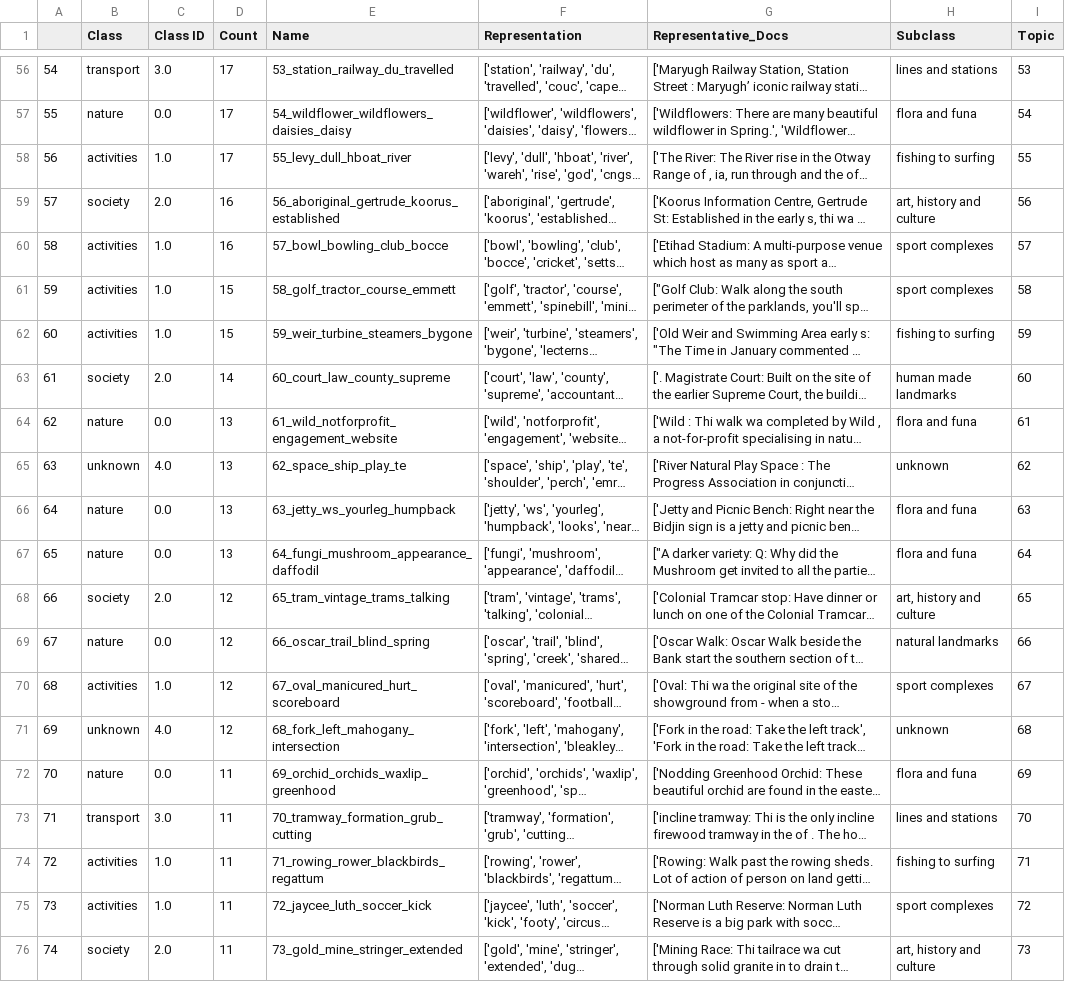
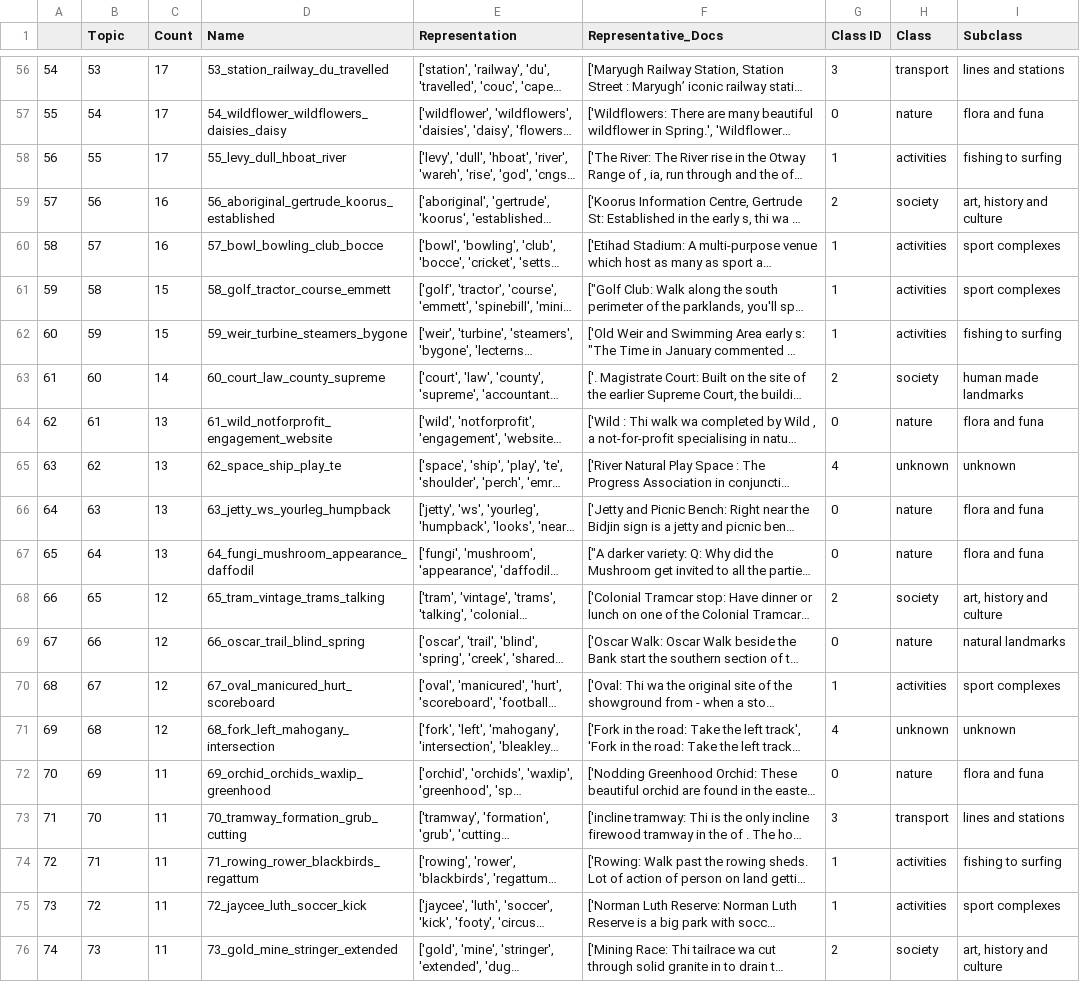
Before and after one commit to hamzeiehsan/leisure-walking-analysis, a CSV file: outputs/dataframes/refined-topics-classified.csv, drawn as a sheet; only a part is shown, gaps mark what is left out; long unchanged cells end in …; removed rows and columns are numbered as before the commit, all else as after; the diff covers the shown part only; the diff names each change by its address in the sheet, - before the commit and + after, or states it on an @@ line.

```diff
--- a/outputs/dataframes/refined-topics-classified.csv
+++ b/outputs/dataframes/refined-topics-classified.csv
-column C (Class ID), rows 56-76: 3.0 | 0.0 | 1.0 | 2.0 | 1.0 | 1.0 | 1.0 | 2.0 | 0.0 | 4.0 | 0.0 | 0.0 | 2.0 | 0.0 | 1.0 | 4.0 | 0.0 | 3.0 | 1.0 | 1.0 | 2.0
+column G (Class ID), rows 56-76: 3 | 0 | 1 | 2 | 1 | 1 | 1 | 2 | 0 | 4 | 0 | 0 | 2 | 0 | 1 | 4 | 0 | 3 | 1 | 1 | 2
+column H (Class), rows 56-76: transport | nature | activities | society | activities | activities | activities | society | nature | unknown | nature | nature | society | nature | activities | unknown | nature | transport | activities | activities | society
-column I (Topic), rows 56-76: 53 | 54 | 55 | 56 | 57 | 58 | 59 | 60 | 61 | 62 | 63 | 64 | 65 | 66 | 67 | 68 | 69 | 70 | 71 | 72 | 73
-B1: Class
+B1: Topic
-B56 (Topic): transport
+B56 (Topic): 53
-B57 (Topic): nature
+B57 (Topic): 54
-B58 (Topic): activities
+B58 (Topic): 55
-B59 (Topic): society
+B59 (Topic): 56
-B60 (Topic): activities
+B60 (Topic): 57
-B61 (Topic): activities
+B61 (Topic): 58
-B62 (Topic): activities
+B62 (Topic): 59
-B63 (Topic): society
+B63 (Topic): 60
-B64 (Topic): nature
+B64 (Topic): 61
-B65 (Topic): unknown
+B65 (Topic): 62
-B66 (Topic): nature
+B66 (Topic): 63
-B67 (Topic): nature
+B67 (Topic): 64
-B68 (Topic): society
+B68 (Topic): 65
-B69 (Topic): nature
+B69 (Topic): 66
-B70 (Topic): activities
+B70 (Topic): 67
-B71 (Topic): unknown
+B71 (Topic): 68
-B72 (Topic): nature
+B72 (Topic): 69
-B73 (Topic): transport
+B73 (Topic): 70
-B74 (Topic): activities
+B74 (Topic): 71
-B75 (Topic): activities
+B75 (Topic): 72
-B76 (Topic): society
+B76 (Topic): 73
```
Also changed, not shown: 55 edited cells elsewhere in this file, 11 other files.
